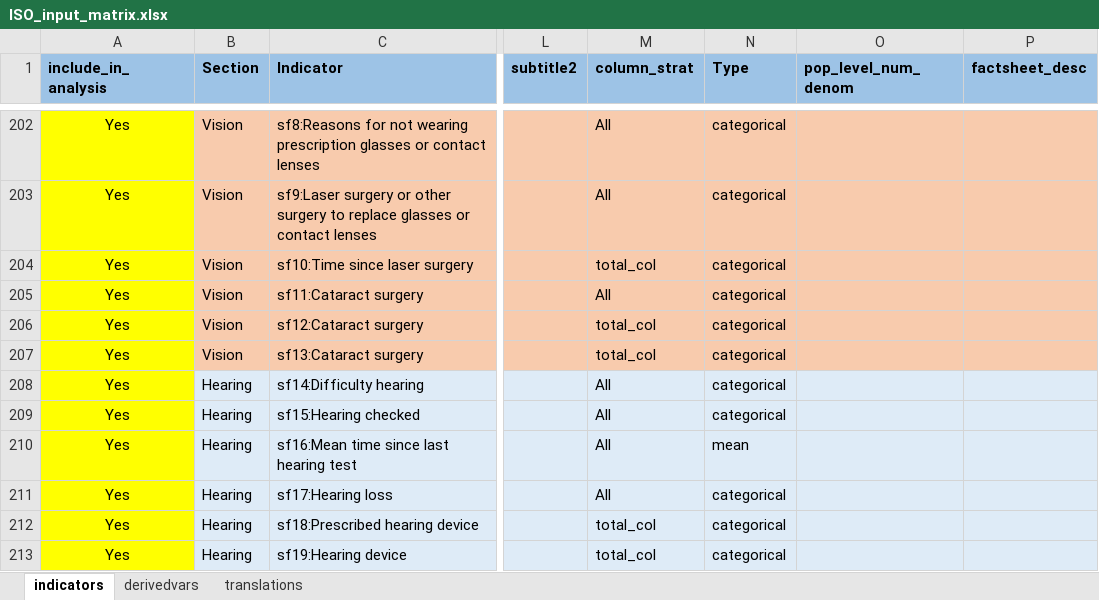
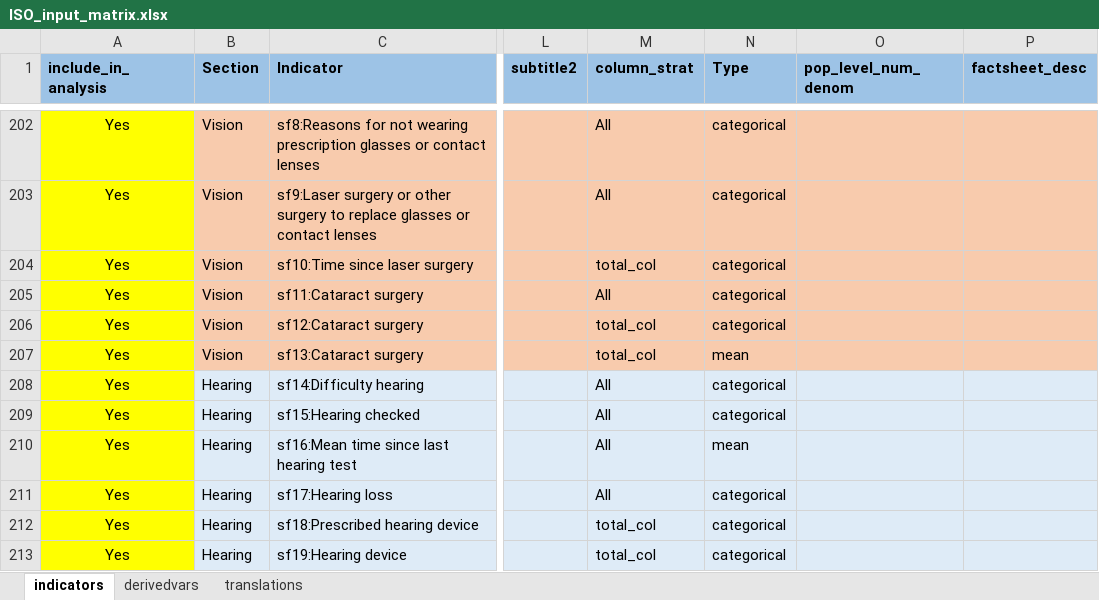
Before and after one commit to WHO-NCDSurveillance/STEPS, an Excel workbook: STEPS_data_analysis/data_input/ISO_input_matrix.xlsx, sheet indicators, drawn as a sheet; only a part is shown, gaps mark what is left out; values as stored, in another font and other column widths than the file's, no borders; the diff names each change by its address in the sheet, - before the commit and + after, or states it on an @@ line.

Commit message:
Add files via upload
correction to "mean" for type of last indicator in vision section

```diff
--- a/STEPS_data_analysis/data_input/ISO_input_matrix.xlsx (sheet indicators)
+++ b/STEPS_data_analysis/data_input/ISO_input_matrix.xlsx (sheet indicators)
-N207 (Type): categorical
+N207 (Type): mean
```
